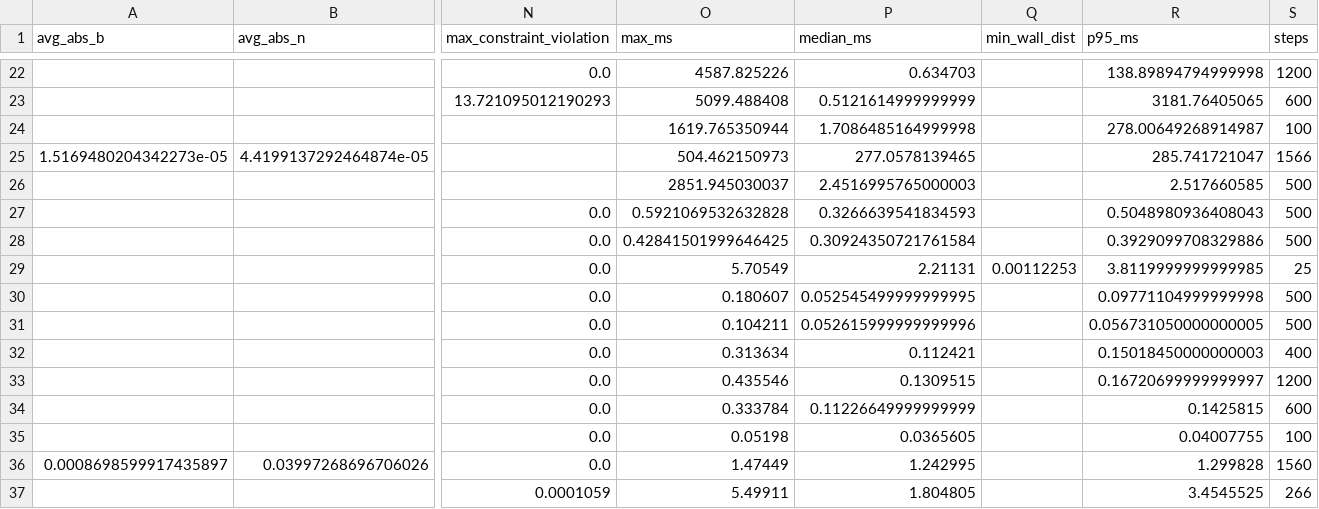
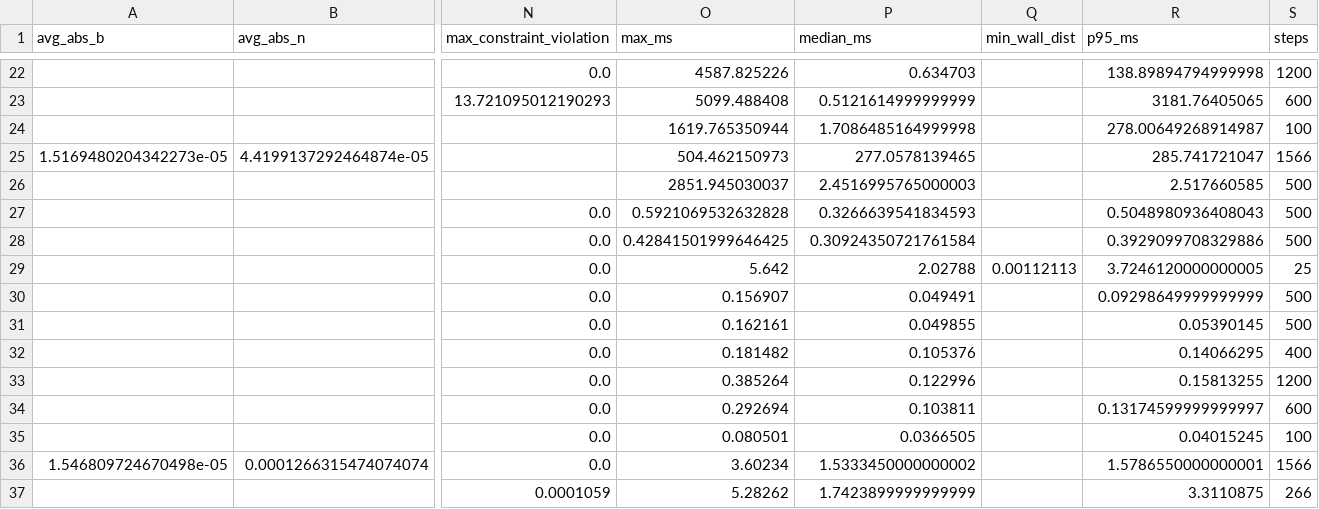
Before and after one commit to EdwardOptimization/MiniSolver-Bench, a CSV file: results/summary.csv, drawn as a sheet; only a part is shown, gaps mark what is left out; removed rows and columns are numbered as before the commit, all else as after; rows hold the shown columns only; the diff names each change by its address in the sheet, - before the commit and + after, or states it on an @@ line.

Commit message:
Update MiniSolver submodule and race soft metadata
Advance the vendored MiniSolver pointer to 5816a5b and refresh generated MiniSolver headers/reports for the current soft-constraint contract. The race callback header now emits constraint_has_l1/l2 and update_soft_constraint_weights so the first ten track constraints remain L1-soft under current MiniSolver.

Evidence: python3 targets/minisolver/run.py --case race_cars --minisolver-source-dir /home/quyaonan/workspace/MiniSolver --build-dir /tmp/nmpc-race-fix-current-build --output /tmp/nmpc-race-fix-current.csv; python3 targets/minisolver/run.py --case race_cars --minisolver-source-dir third_party/MiniSolver --build-dir /tmp/nmpc-race-fix-vendored-build --output /tmp/nmpc-race-fix-vendored.csv; for case in pendulum_on_cart race_cars quadrotor_nav chain_mass run targets/minisolver/run.py with third_party/MiniSolver; python3 scripts/summarize_results.py; python3 scripts/write_report.py; python3 scripts/write_asset_benchmark_report.py; git diff --check

```diff
--- a/results/summary.csv
+++ b/results/summary.csv
-O29 (max_ms): 5.70549
+O29 (max_ms): 5.642
-P29 (median_ms): 2.21131
+P29 (median_ms): 2.02788
-Q29 (min_wall_dist): 0.00112253
+Q29 (min_wall_dist): 0.00112113
-R29 (p95_ms): 3.8119999999999985
+R29 (p95_ms): 3.7246120000000005
-O30 (max_ms): 0.180607
+O30 (max_ms): 0.156907
-P30 (median_ms): 0.052545499999999995
+P30 (median_ms): 0.049491
-R30 (p95_ms): 0.09771104999999998
+R30 (p95_ms): 0.09298649999999999
-O31 (max_ms): 0.104211
+O31 (max_ms): 0.162161
-P31 (median_ms): 0.052615999999999996
+P31 (median_ms): 0.049855
-R31 (p95_ms): 0.056731050000000005
+R31 (p95_ms): 0.05390145
-O32 (max_ms): 0.313634
+O32 (max_ms): 0.181482
-P32 (median_ms): 0.112421
+P32 (median_ms): 0.105376
-R32 (p95_ms): 0.15018450000000003
+R32 (p95_ms): 0.14066295
-O33 (max_ms): 0.435546
+O33 (max_ms): 0.385264
-P33 (median_ms): 0.1309515
+P33 (median_ms): 0.122996
-R33 (p95_ms): 0.16720699999999997
+R33 (p95_ms): 0.15813255
-O34 (max_ms): 0.333784
+O34 (max_ms): 0.292694
-P34 (median_ms): 0.11226649999999999
+P34 (median_ms): 0.103811
-R34 (p95_ms): 0.1425815
+R34 (p95_ms): 0.13174599999999997
-O35 (max_ms): 0.05198
+O35 (max_ms): 0.080501
-P35 (median_ms): 0.0365605
+P35 (median_ms): 0.0366505
-R35 (p95_ms): 0.04007755
+R35 (p95_ms): 0.04015245
-row 36: 0.0008698599917435897 | 0.03997268696706026 | 0.0 | 1.47449 | 1.242995 |  | 1.299828 | 1560
+row 36: 1.546809724670498e-05 | 0.0001266315474074074 | 0.0 | 3.60234 | 1.5333450000000002 |  | 1.5786550000000001 | 1566
-O37 (max_ms): 5.49911
+O37 (max_ms): 5.28262
-P37 (median_ms): 1.804805
+P37 (median_ms): 1.7423899999999999
-R37 (p95_ms): 3.4545525
+R37 (p95_ms): 3.3110875
```
Also changed, not shown: 8 other files.
